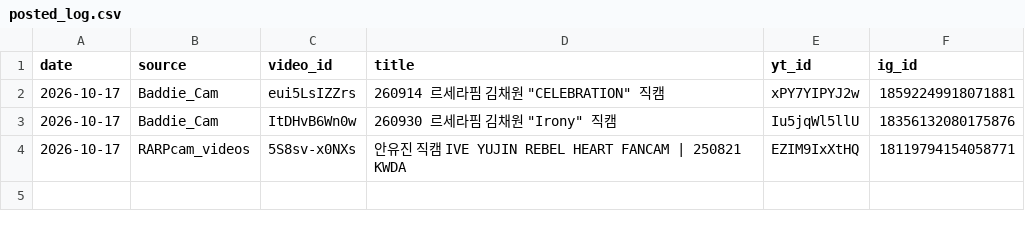
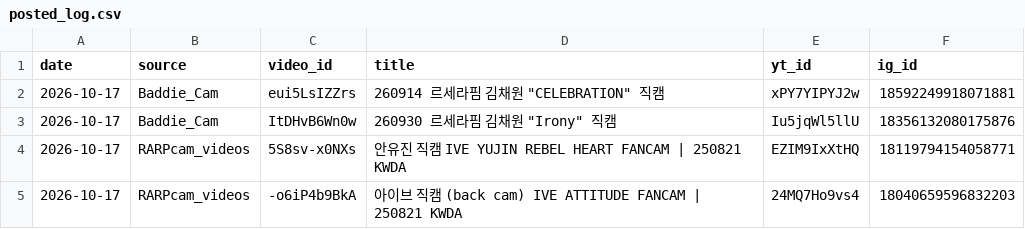
Before and after one commit to shubhamtiw17/kpop-shorts, a CSV file: posted_log.csv, drawn as a sheet; the diff names each change by its address in the sheet, - before the commit and + after, or states it on an @@ line.

Commit message:
log

```diff
--- a/posted_log.csv
+++ b/posted_log.csv
+row 5: 2026-10-17 | RARPcam_videos | -o6iP4b9BkA | 아이브 직캠 (back cam) IVE ATTITUDE FANCAM | 250821 KWDA | 24MQ7Ho9vs4 | 18040659596832203
```
